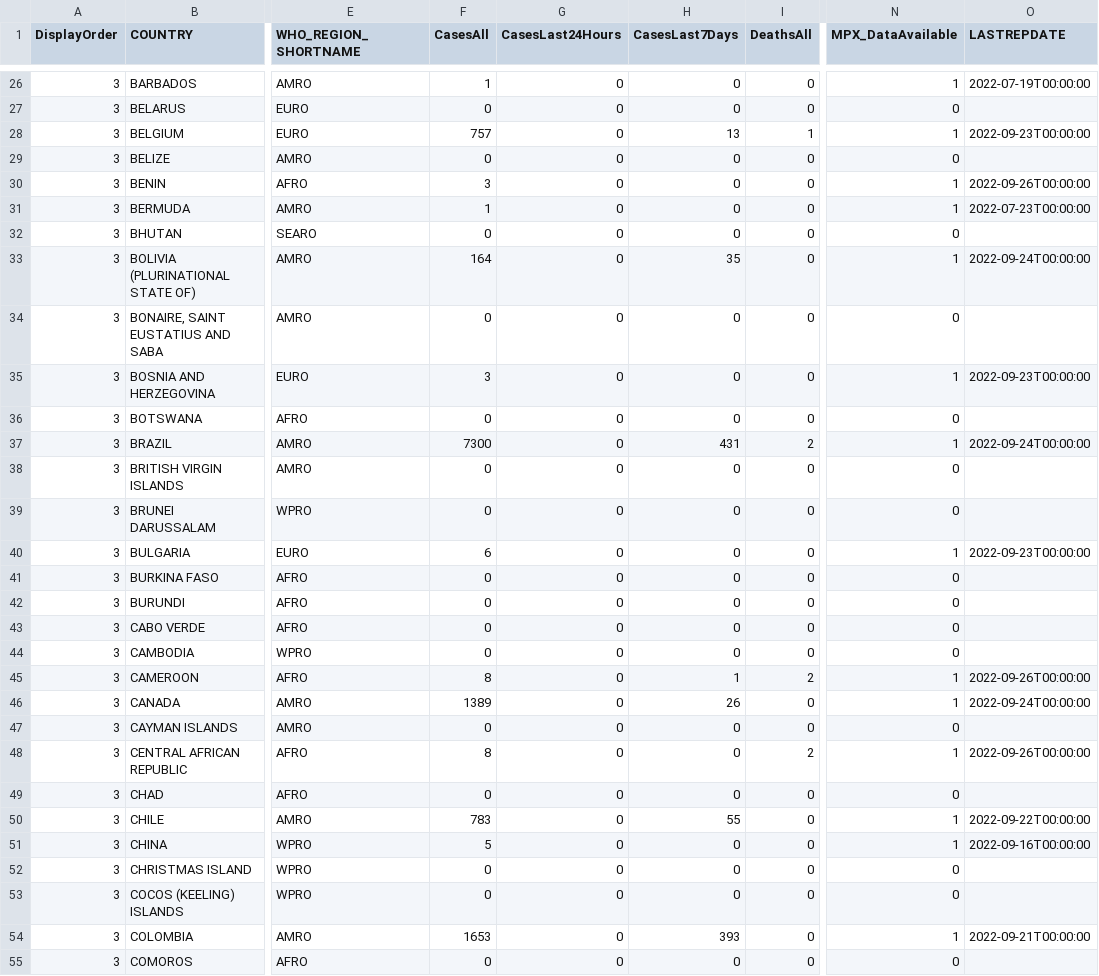
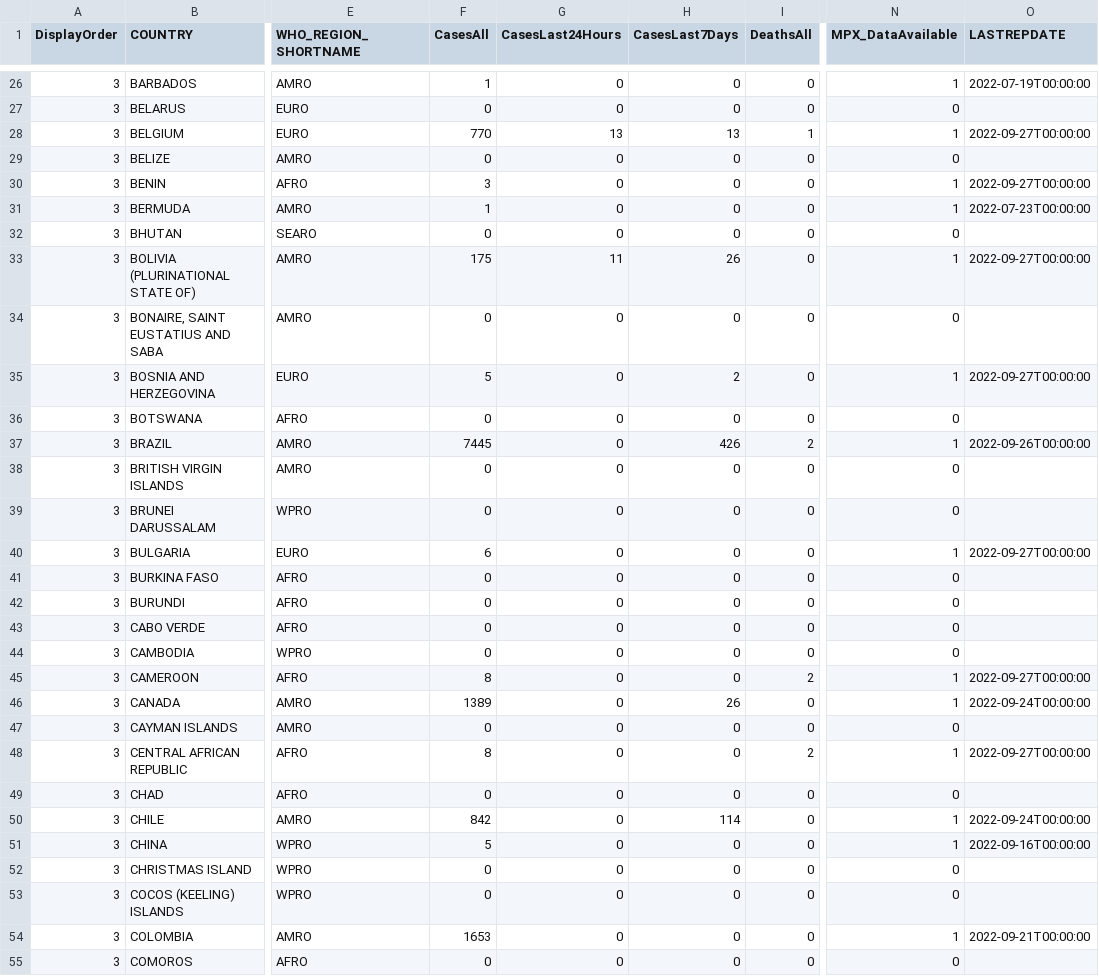
Before and after one commit to globaldothealth/monkeypox, a CSV file: who_latest.csv, drawn as a sheet; only a part is shown, gaps mark what is left out; the diff covers the shown part only; the diff names each change by its address in the sheet, - before the commit and + after, or states it on an @@ line.

```diff
--- a/who_latest.csv
+++ b/who_latest.csv
-F28 (CasesAll): 757
+F28 (CasesAll): 770
-G28 (CasesLast24Hours): 0
+G28 (CasesLast24Hours): 13
-O28 (LASTREPDATE): 2022-09-23T00:00:00
+O28 (LASTREPDATE): 2022-09-27T00:00:00
-O30 (LASTREPDATE): 2022-09-26T00:00:00
+O30 (LASTREPDATE): 2022-09-27T00:00:00
-F33 (CasesAll): 164
+F33 (CasesAll): 175
-G33 (CasesLast24Hours): 0
+G33 (CasesLast24Hours): 11
-H33 (CasesLast7Days): 35
+H33 (CasesLast7Days): 26
-O33 (LASTREPDATE): 2022-09-24T00:00:00
+O33 (LASTREPDATE): 2022-09-27T00:00:00
-F35 (CasesAll): 3
+F35 (CasesAll): 5
-H35 (CasesLast7Days): 0
+H35 (CasesLast7Days): 2
-O35 (LASTREPDATE): 2022-09-23T00:00:00
+O35 (LASTREPDATE): 2022-09-27T00:00:00
-F37 (CasesAll): 7300
+F37 (CasesAll): 7445
-H37 (CasesLast7Days): 431
+H37 (CasesLast7Days): 426
-O37 (LASTREPDATE): 2022-09-24T00:00:00
+O37 (LASTREPDATE): 2022-09-26T00:00:00
-O40 (LASTREPDATE): 2022-09-23T00:00:00
+O40 (LASTREPDATE): 2022-09-27T00:00:00
-H45 (CasesLast7Days): 1
+H45 (CasesLast7Days): 0
-O45 (LASTREPDATE): 2022-09-26T00:00:00
+O45 (LASTREPDATE): 2022-09-27T00:00:00
-O48 (LASTREPDATE): 2022-09-26T00:00:00
+O48 (LASTREPDATE): 2022-09-27T00:00:00
-F50 (CasesAll): 783
+F50 (CasesAll): 842
-H50 (CasesLast7Days): 55
+H50 (CasesLast7Days): 114
-O50 (LASTREPDATE): 2022-09-22T00:00:00
+O50 (LASTREPDATE): 2022-09-24T00:00:00
-H54 (CasesLast7Days): 393
+H54 (CasesLast7Days): 0
```
Also changed, not shown: 154 edited cells elsewhere in this file.
